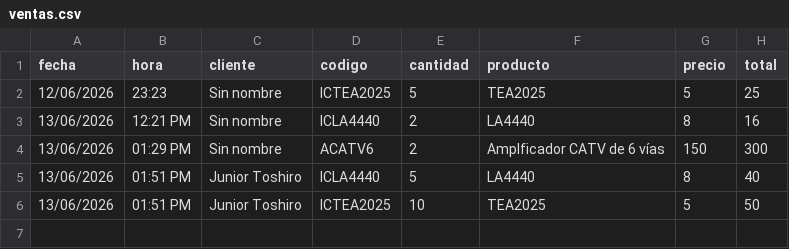
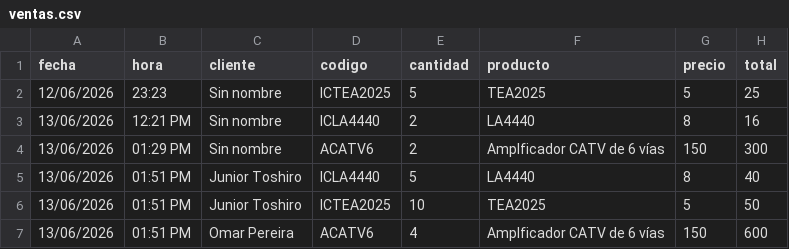
Before and after one commit to justintxu/repo, a CSV file: data/ventas.csv, drawn as a sheet.

Commit message:
Update data/ventas.csv

```diff
--- a/data/ventas.csv
+++ b/data/ventas.csv
@@ -6 +6,2 @@ fecha,hora,cliente,codigo,cantidad,producto,precio,total
 13/06/2026,01:51 PM,Junior Toshiro,ICTEA2025,10,TEA2025,5,50
+13/06/2026,01:51 PM,Omar Pereira,ACATV6,4,Amplficador CATV de 6 vías,150,600
```
